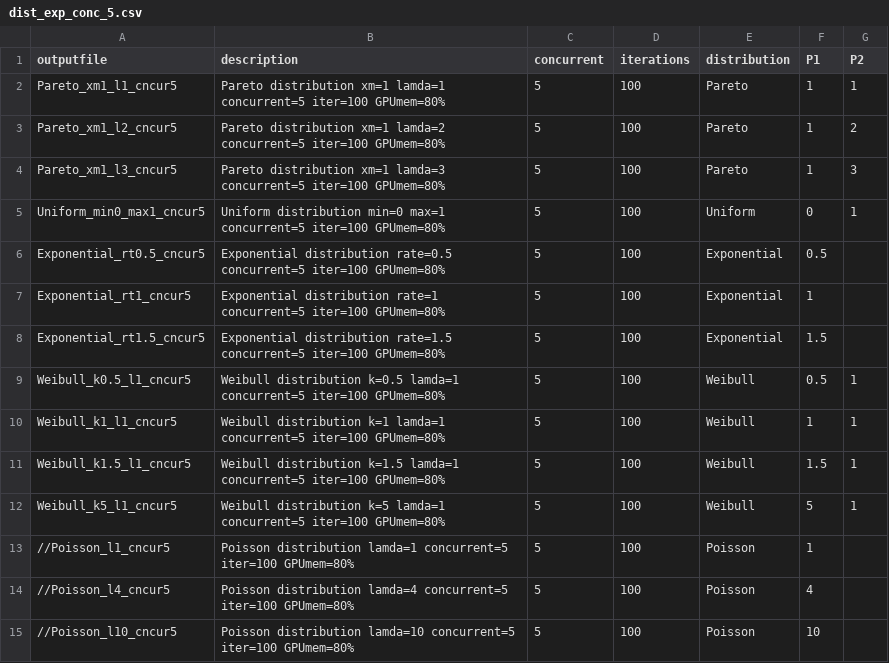
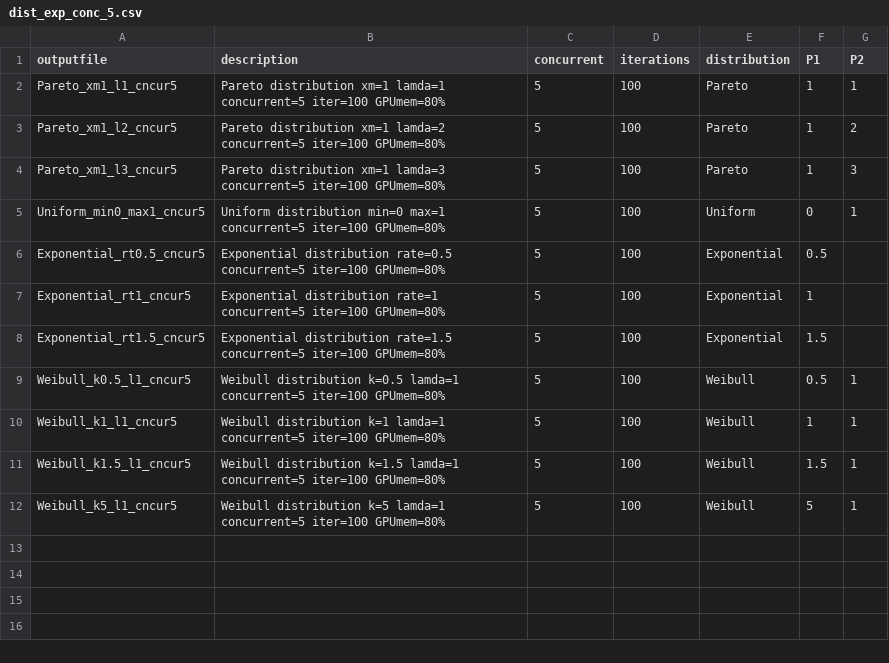
Before and after one commit to rai-project/trims-tools, a CSV file: scripts/dist_exp_conc_5.csv, drawn as a sheet; the diff names each change by its address in the sheet, - before the commit and + after, or states it on an @@ line.

```diff
--- a/scripts/dist_exp_conc_5.csv
+++ b/scripts/dist_exp_conc_5.csv
-row 13: //Poisson_l1_cncur5 | Poisson distribution lamda=1 concurrent=5 iter=100 GPUmem=80% | 5 | 100 | Poisson | 1
-row 14: //Poisson_l4_cncur5 | Poisson distribution lamda=4 concurrent=5 iter=100 GPUmem=80% | 5 | 100 | Poisson | 4
-row 15: //Poisson_l10_cncur5 | Poisson distribution lamda=10 concurrent=5 iter=100 GPUmem=80% | 5 | 100 | Poisson | 10
```
Also changed, not shown: scripts/dist_exp_conc_1.csv, scripts/dist_exp_conc_10.csv.
